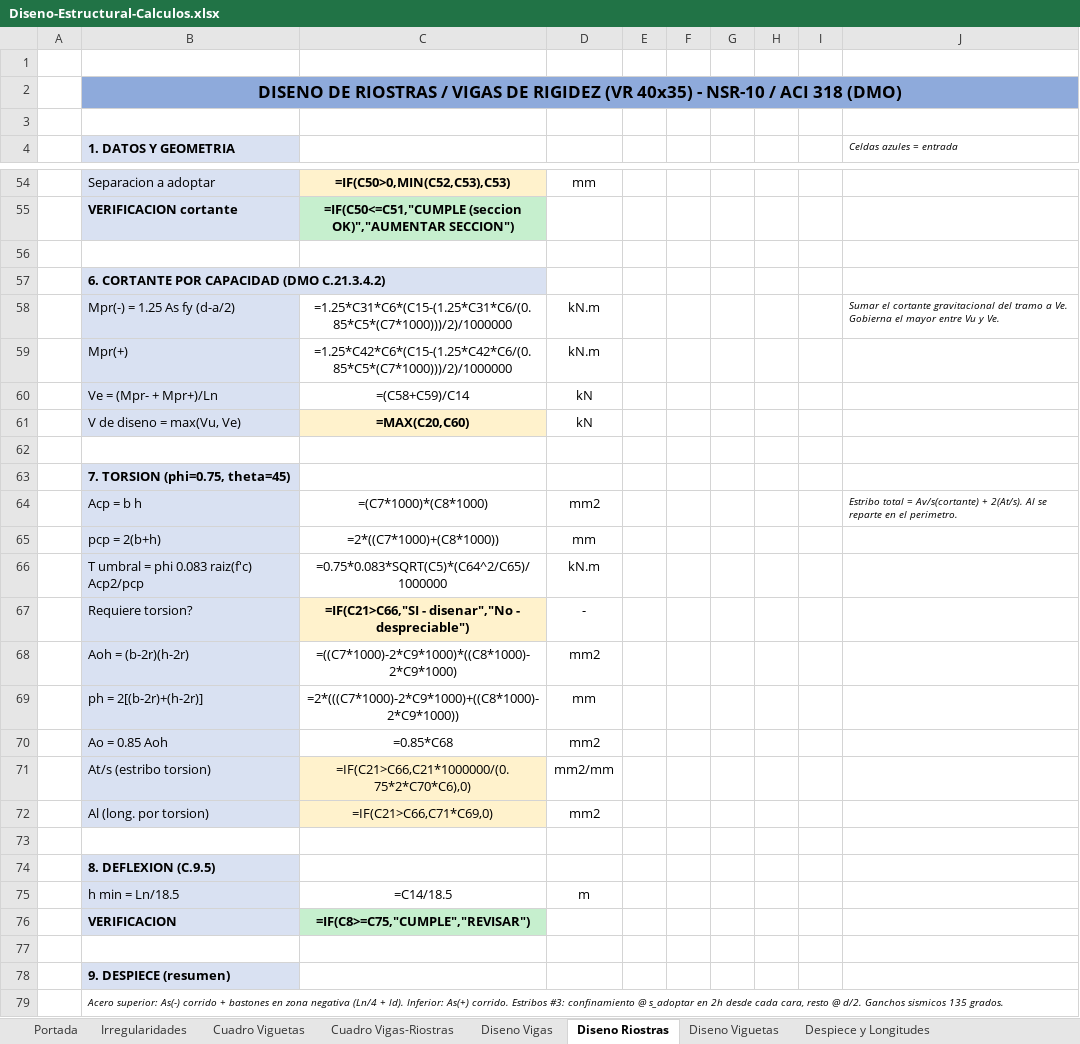
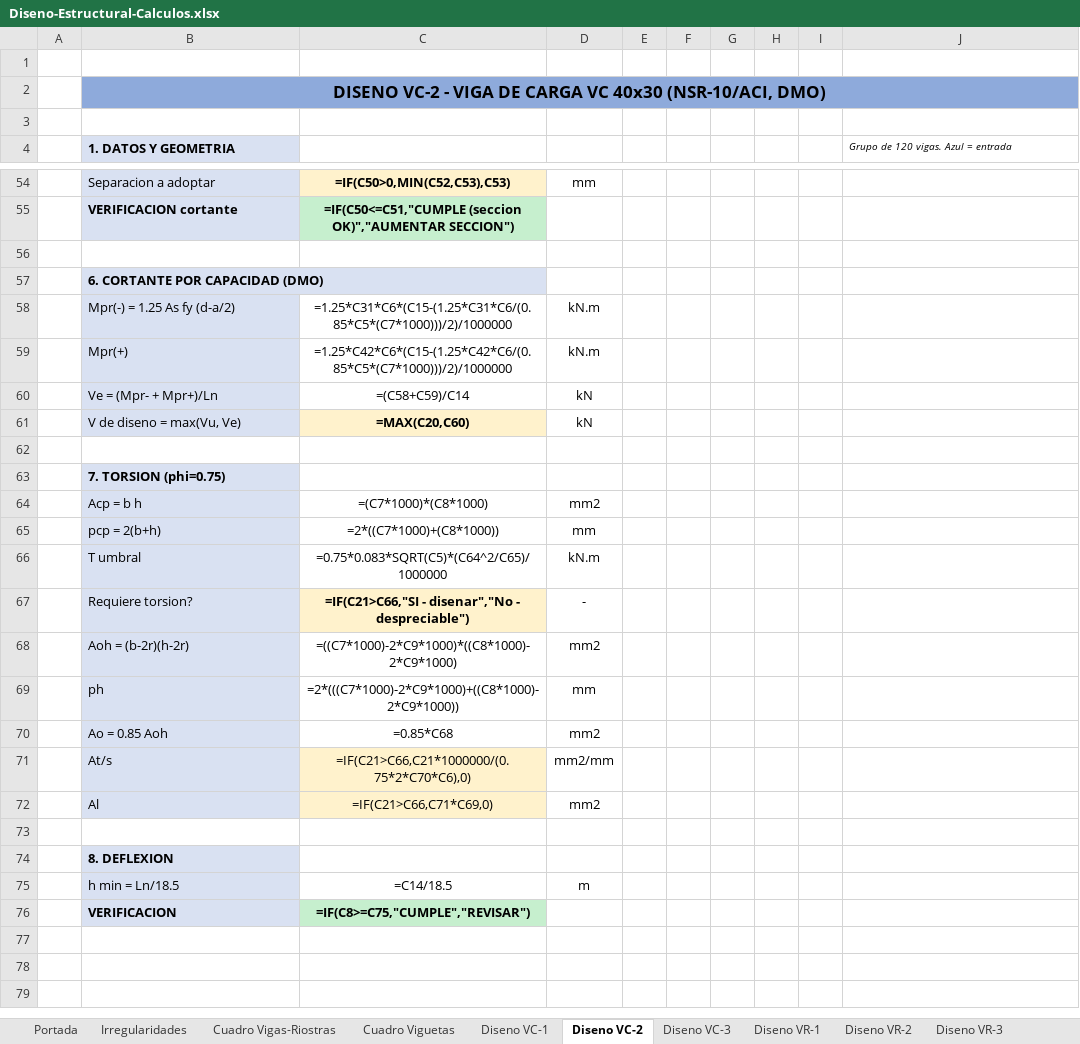
Before and after one commit to saospinap-bit/mi-sistema-de-vida, an Excel workbook: Proyectos/Diseno-Estructural/Insumos/Diseno-Estructural-Calculos.xlsx, sheet Diseno VC-2, drawn as a sheet; only a part is shown, gaps mark what is left out; values as stored, in another font and other column widths than the file's, no borders; formulas without a stored value are shown as written; the diff covers the shown part only; the diff names each change by its address in the sheet, - before the commit and + after, or states it on an @@ line.

Commit message:
Agregar diseno paso a paso de los 7 grupos (VC-1..3, VR-1..4) y mantener cuadros resumen; actualizar portada

```diff
--- a/Proyectos/Diseno-Estructural/Insumos/Diseno-Estructural-Calculos.xlsx (sheet Diseno VC-2)
+++ b/Proyectos/Diseno-Estructural/Insumos/Diseno-Estructural-Calculos.xlsx (sheet Diseno VC-2)
-sheet tab: Diseno Vigas
+sheet tab: Diseno VC-1
-sheet tab: Diseno Riostras
+sheet tab: Diseno VC-2
+sheet tab: Diseno VC-3
+sheet tab: Diseno VR-1
+sheet tab: Diseno VR-2
+sheet tab: Diseno VR-3
@@ sheet tab order changed: Portada | Irregularidades | Cuadro Vigas-Riostras | Cuadro Viguetas | Diseno VC-1 | Diseno VC-2 | Diseno VC-3 | Diseno VR-1 | Diseno VR-2 | Diseno VR-3 @@
-B2 (1. DATOS Y GEOMETRIA): DISENO DE RIOSTRAS / VIGAS DE RIGIDEZ (VR 40x35) - NSR-10 / ACI 318 (DMO)
+B2 (1. DATOS Y GEOMETRIA): DISENO VC-2 - VIGA DE CARGA VC 40x30 (NSR-10/ACI, DMO)
-J4: Celdas azules = entrada
+J4: Grupo de 120 vigas. Azul = entrada
-B57 (1. DATOS Y GEOMETRIA): 6. CORTANTE POR CAPACIDAD (DMO C.21.3.4.2)
+B57 (1. DATOS Y GEOMETRIA): 6. CORTANTE POR CAPACIDAD (DMO)
-J58: Sumar el cortante gravitacional del tramo a Ve. Gobierna el mayor entre Vu y Ve.
+J58: (empty)
-B63 (1. DATOS Y GEOMETRIA): 7. TORSION (phi=0.75, theta=45)
+B63 (1. DATOS Y GEOMETRIA): 7. TORSION (phi=0.75)
-J64: Estribo total = Av/s(cortante) + 2(At/s). Al se reparte en el perimetro.
+J64: (empty)
-B66 (1. DATOS Y GEOMETRIA): T umbral = phi 0.083 raiz(f'c) Acp2/pcp
+B66 (1. DATOS Y GEOMETRIA): T umbral
-B69 (1. DATOS Y GEOMETRIA): ph = 2[(b-2r)+(h-2r)]
+B69 (1. DATOS Y GEOMETRIA): ph
-B71 (1. DATOS Y GEOMETRIA): At/s (estribo torsion)
+B71 (1. DATOS Y GEOMETRIA): At/s
-B72 (1. DATOS Y GEOMETRIA): Al (long. por torsion)
+B72 (1. DATOS Y GEOMETRIA): Al
-B74 (1. DATOS Y GEOMETRIA): 8. DEFLEXION (C.9.5)
+B74 (1. DATOS Y GEOMETRIA): 8. DEFLEXION
-row 77: (empty)
-row 78:  | 9. DESPIECE (resumen)
-row 79:  | Acero superior: As(-) corrido + bastones en zona negativa (Ln/4 + ld). Inferior: As(+) corrido. Estribos #3: confinamiento @ s_adoptar en 2h desde cada cara, resto @ d/2. Ganchos sismicos 135 grados.
```
Also changed, not shown: 9 edited cells elsewhere in this sheet, sheet Diseno VC-1, sheet Portada, other sheet tabs.
